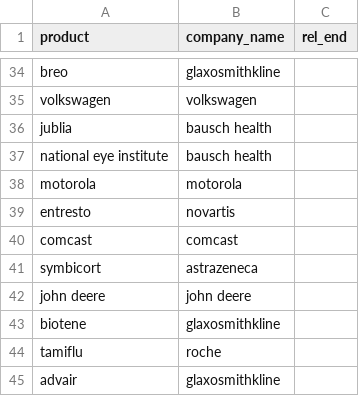
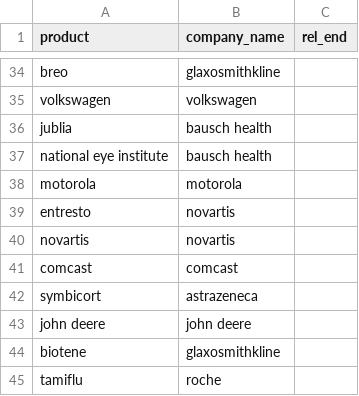
Before and after one commit to responsibleads/responsibleads.github.io, a CSV file: data/products.csv, drawn as a sheet; only a part is shown, gaps mark what is left out; the shorter side is filled out with more unchanged rows.

```diff
--- a/data/products.csv
+++ b/data/products.csv
@@ -39,2 +39,3 @@ motorola,motorola,
 entresto,novartis,
+novartis,novartis,
 comcast,comcast,
```
Also changed, not shown: data/exclude.csv, 1 other file.
